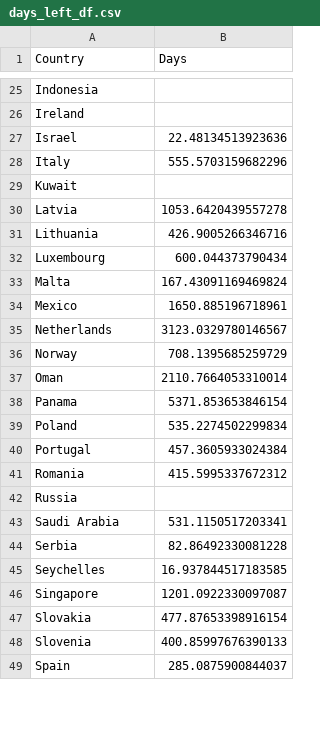
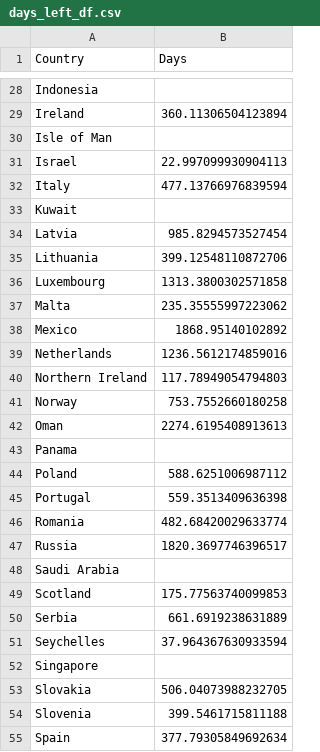
Before and after one commit to szelesaron/herd-immunity, a CSV file: days_left_df.csv, drawn as a sheet; only a part is shown, gaps mark what is left out; addresses are those after the commit; the diff covers the shown part only; the diff names each change by its address in the sheet, - before the commit and + after, or states it on an @@ line.

```diff
--- a/days_left_df.csv
+++ b/days_left_df.csv
-B29 (Days): (empty)
+B29 (Days): 360.11306504123894
+row 30: Isle of Man
-B31 (Days): 22.48134513923636
+B31 (Days): 22.997099930904113
-B32 (Days): 555.5703159682296
+B32 (Days): 477.13766976839594
-B34 (Days): 1053.6420439557278
+B34 (Days): 985.8294573527454
-B35 (Days): 426.9005266346716
+B35 (Days): 399.12548110872706
-B36 (Days): 600.044373790434
+B36 (Days): 1313.3800302571858
-B37 (Days): 167.43091169469824
+B37 (Days): 235.35555997223062
-B38 (Days): 1650.885196718961
+B38 (Days): 1868.95140102892
-B39 (Days): 3123.0329780146567
+B39 (Days): 1236.5612174859016
+row 40: Northern Ireland | 117.78949054794803
-B41 (Days): 708.1395685259729
+B41 (Days): 753.7552660180258
-B42 (Days): 2110.7664053310014
+B42 (Days): 2274.6195408913613
-B43 (Days): 5371.853653846154
+B43 (Days): (empty)
-B44 (Days): 535.2274502299834
+B44 (Days): 588.6251006987112
-B45 (Days): 457.3605933024384
+B45 (Days): 559.3513409636398
-B46 (Days): 415.5995337672312
+B46 (Days): 482.68420029633774
-B47 (Days): (empty)
+B47 (Days): 1820.3697746396517
-B48 (Days): 531.1150517203341
+B48 (Days): (empty)
+row 49: Scotland | 175.77563740099853
-B50 (Days): 82.86492330081228
+B50 (Days): 661.6919238631889
-B51 (Days): 16.937844517183585
+B51 (Days): 37.964367630933594
-B52 (Days): 1201.0922330097087
+B52 (Days): (empty)
-B53 (Days): 477.87653398916154
+B53 (Days): 506.04073988232705
-B54 (Days): 400.85997676390133
+B54 (Days): 399.5461715811188
-B55 (Days): 285.0875900844037
+B55 (Days): 377.79305849692634
```
Also changed, not shown: 4 added rows and 29 edited cells elsewhere in this file, 1 other file.
